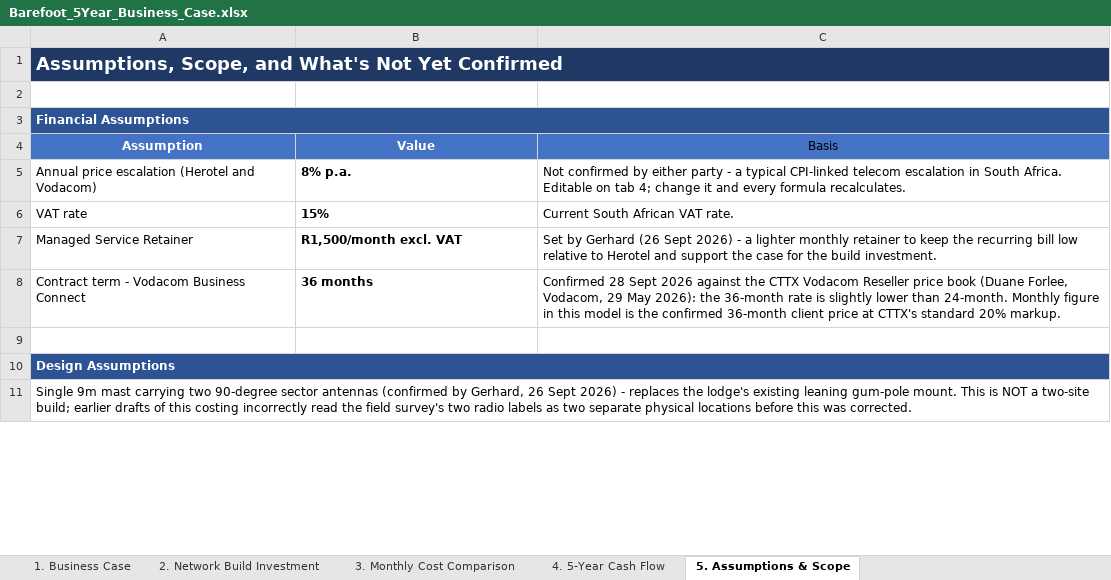
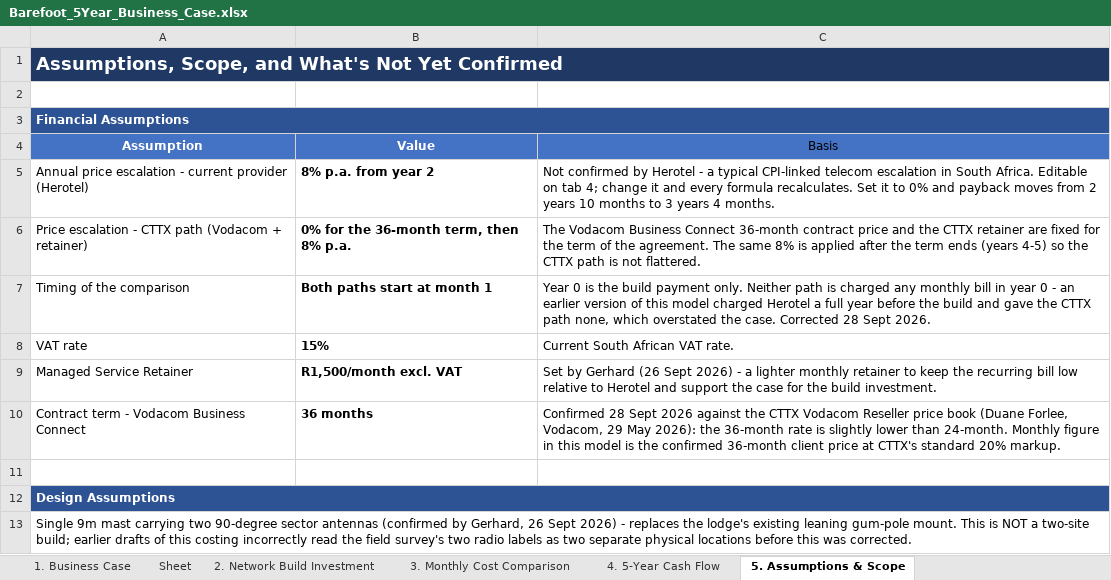
Before and after one commit to Gerhardhsmit/cttx-infrastructure-intelligence, an Excel workbook: proposals/Barefoot_5Year_Business_Case.xlsx, sheet 5. Assumptions & Scope, drawn as a sheet; only a part is shown; values as stored, in another font and other column widths than the file's, no borders; removed rows and columns are numbered as before the commit, all else as after; the diff names each change by its address in the sheet, - before the commit and + after, or states it on an @@ line.

```diff
--- a/proposals/Barefoot_5Year_Business_Case.xlsx (sheet 5. Assumptions & Scope)
+++ b/proposals/Barefoot_5Year_Business_Case.xlsx (sheet 5. Assumptions & Scope)
+sheet tab: Sheet
-row 5: Annual price escalation (Herotel and Vodacom) | 8% p.a. | Not confirmed by either party - a typical CPI-linked telecom escalation in South Africa. Editable on tab 4; change it and every formula recalculates.
+row 5: Annual price escalation - current provider (Herotel) | 8% p.a. from year 2 | Not confirmed by Herotel - a typical CPI-linked telecom escalation in South Africa. Editable on tab 4; change it and every formula recalculates. Set it to 0% and payback moves from 2 years 10 months to 3 years 4 months.
+row 6: Price escalation - CTTX path (Vodacom + retainer) | 0% for the 36-month term, then 8% p.a. | The Vodacom Business Connect 36-month contract price and the CTTX retainer are fixed for the term of the agreement. The same 8% is applied after the term ends (years 4-5) so the CTTX path is not flattered.
+row 7: Timing of the comparison | Both paths start at month 1 | Year 0 is the build payment only. Neither path is charged any monthly bill in year 0 - an earlier version of this model charged Herotel a full year before the build and gave the CTTX path none, which overstated the case. Corrected 28 Sept 2026.
```
Also changed, not shown: sheet 4. 5-Year Cash Flow, sheet 1. Business Case, charts or pictures, 3 other files.
